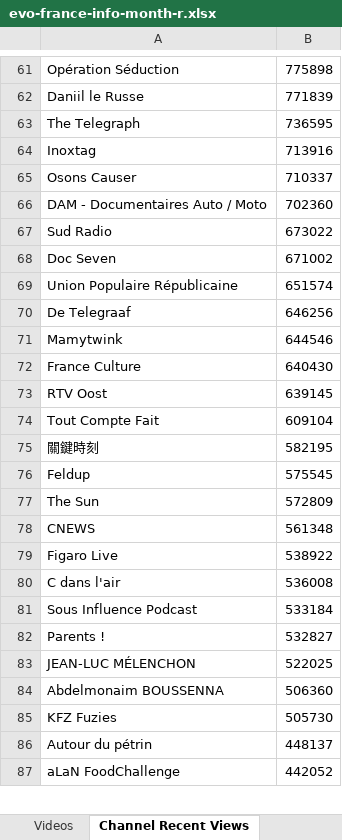
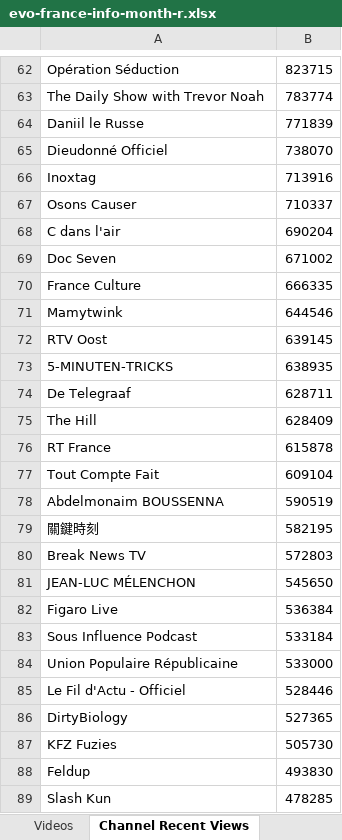
Before and after one commit to pnbt/youtube-transparency, an Excel workbook: app/assets/data/info/evo-france-info-month-r.xlsx, sheet Channel Recent Views, drawn as a sheet; only a part is shown, gaps mark what is left out; the shorter side is filled out with more unchanged rows; values as stored, in another font and other column widths than the file's, no borders; removed rows and columns are numbered as before the commit, all else as after; the diff covers the shown part only; the diff names each change by its address in the sheet, - before the commit and + after, or states it on an @@ line.

```diff
--- a/app/assets/data/info/evo-france-info-month-r.xlsx (sheet Channel Recent Views)
+++ b/app/assets/data/info/evo-france-info-month-r.xlsx (sheet Channel Recent Views)
-B62: 775898
+B62: 823715
+row 63: The Daily Show with Trevor Noah | 783774
-row 63: The Telegraph | 736595
+row 65: Dieudonné Officiel | 738070
-row 66: DAM - Documentaires Auto / Moto | 702360
-row 67: Sud Radio | 673022
+row 68: C dans l'air | 690204
-row 69: Union Populaire Républicaine | 651574
-row 70: De Telegraaf | 646256
+row 70: France Culture | 666335
-row 72: France Culture | 640430
+row 73: 5-MINUTEN-TRICKS | 638935
+row 74: De Telegraaf | 628711
+row 75: The Hill | 628409
+row 76: RT France | 615878
+row 78: Abdelmonaim BOUSSENNA | 590519
-row 76: Feldup | 575545
-row 77: The Sun | 572809
-row 78: CNEWS | 561348
+row 80: Break News TV | 572803
+row 81: JEAN-LUC MÉLENCHON | 545650
-B82: 538922
+B82: 536384
-row 80: C dans l'air | 536008
-row 82: Parents ! | 532827
-row 83: JEAN-LUC MÉLENCHON | 522025
-row 84: Abdelmonaim BOUSSENNA | 506360
+row 84: Union Populaire Républicaine | 533000
+row 85: Le Fil d'Actu - Officiel | 528446
+row 86: DirtyBiology | 527365
+row 88: Feldup | 493830
+row 89: Slash Kun | 478285
```
Also changed, not shown: 343 added rows, 313 removed rows, 144 moved rows and 73 edited cells elsewhere in this sheet, sheet Videos, app/assets/data/info/evo-france-info-3days-r.xlsx, app/assets/data/info/evo-france-info-3days-v.xlsx, 10 other files.
